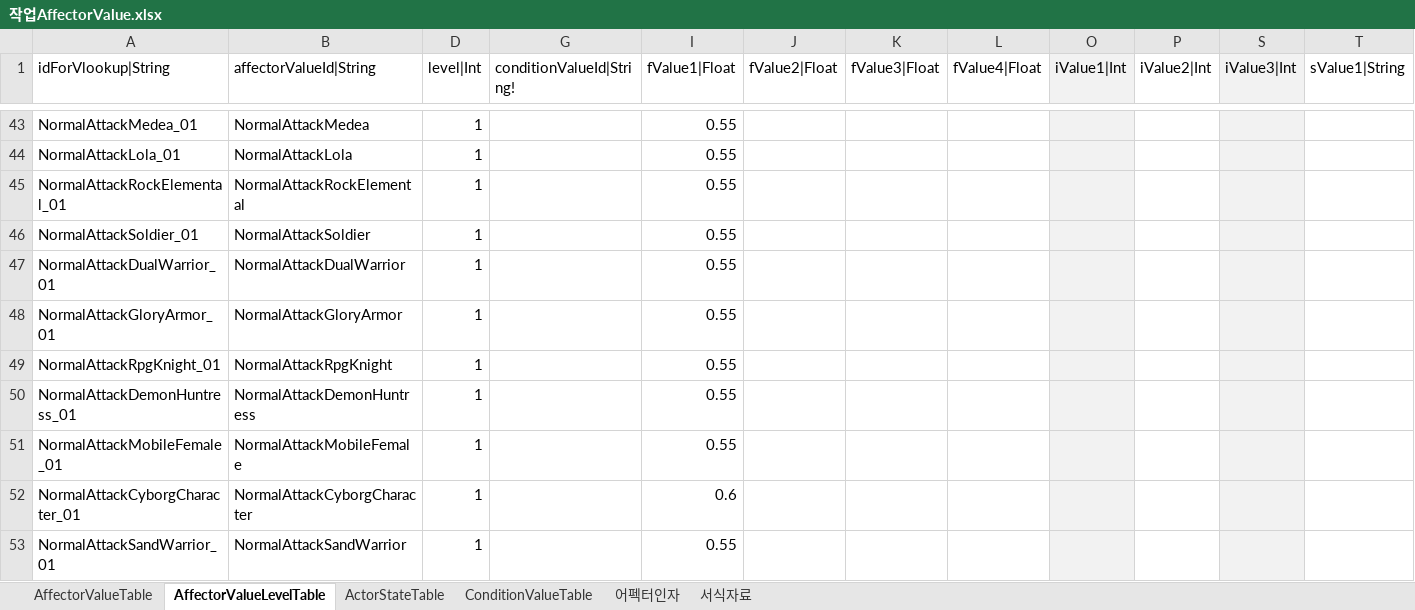
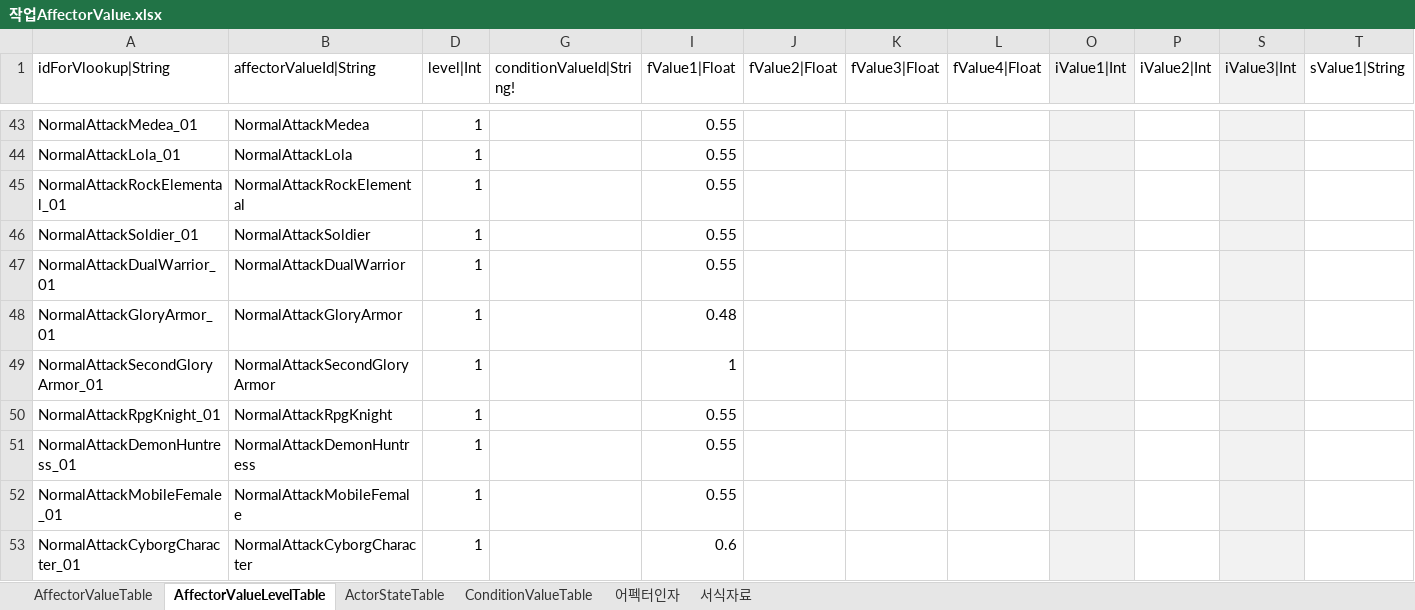
Before and after one commit to hayannal/ProjectNoname, an Excel workbook: Excel/작업AffectorValue.xlsx, sheet AffectorValueLevelTable, drawn as a sheet; only a part is shown, gaps mark what is left out; the shorter side is filled out with more unchanged rows; values as stored, in another font and other column widths than the file's, no borders; conditional formats not drawn; rows hold the shown columns only; the diff names each change by its address in the sheet, - before the commit and + after, or states it on an @@ line.

```diff
--- a/Excel/작업AffectorValue.xlsx (sheet AffectorValueLevelTable)
+++ b/Excel/작업AffectorValue.xlsx (sheet AffectorValueLevelTable)
-I48 (fValue1|Float): 0.55
+I48 (fValue1|Float): 0.48
+row 49: NormalAttackSecondGloryArmor_01 | NormalAttackSecondGloryArmor | 1 |  | 1
```
Also changed, not shown: sheet AffectorValueTable, hidden cells, Excel/Actor.xlsx, Excel/AffectorValue.xlsx, 28 other files.
